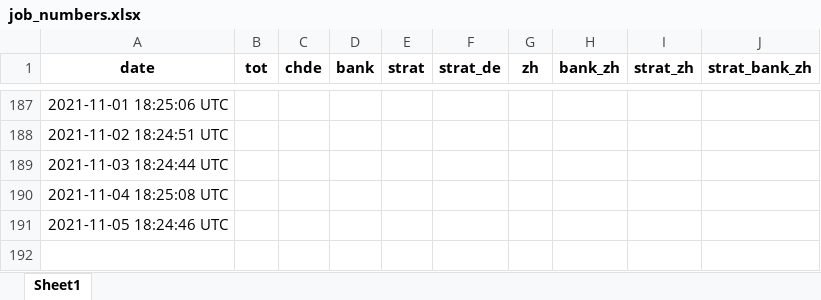
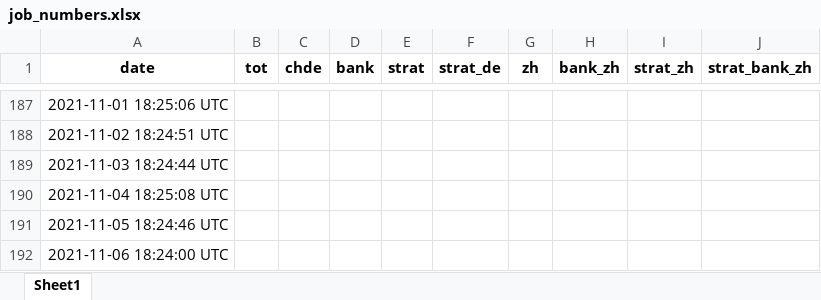
Before and after one commit to aledallas/watch-jobsch, an Excel workbook: job_numbers.xlsx, sheet Sheet1, drawn as a sheet; only a part is shown, gaps mark what is left out; values as stored, in another font and other column widths than the file's, no borders; the diff names each change by its address in the sheet, - before the commit and + after, or states it on an @@ line.

```diff
--- a/job_numbers.xlsx (sheet Sheet1)
+++ b/job_numbers.xlsx (sheet Sheet1)
+row 192: 2021-11-06 18:24:00 UTC
```
